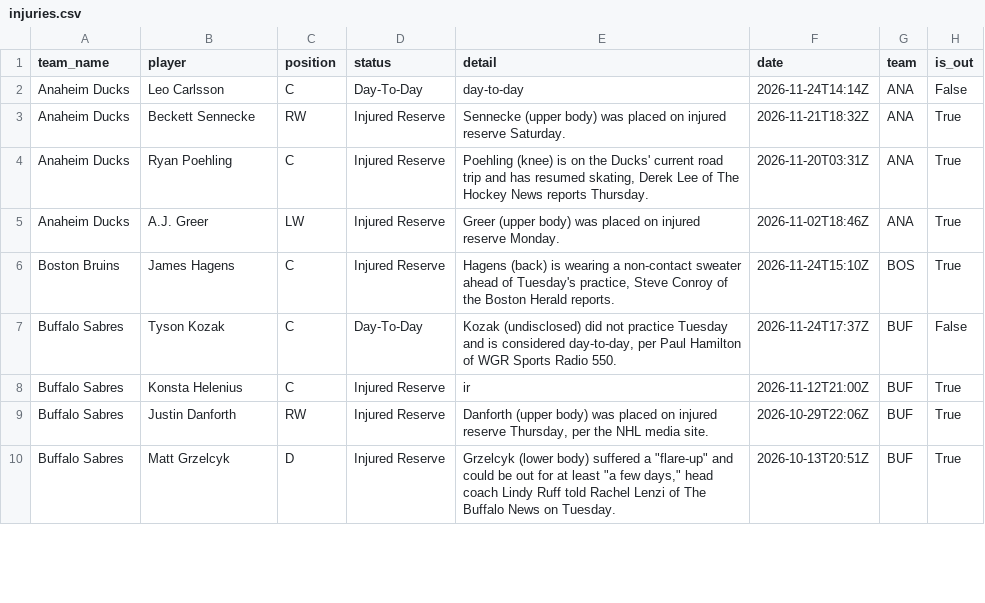
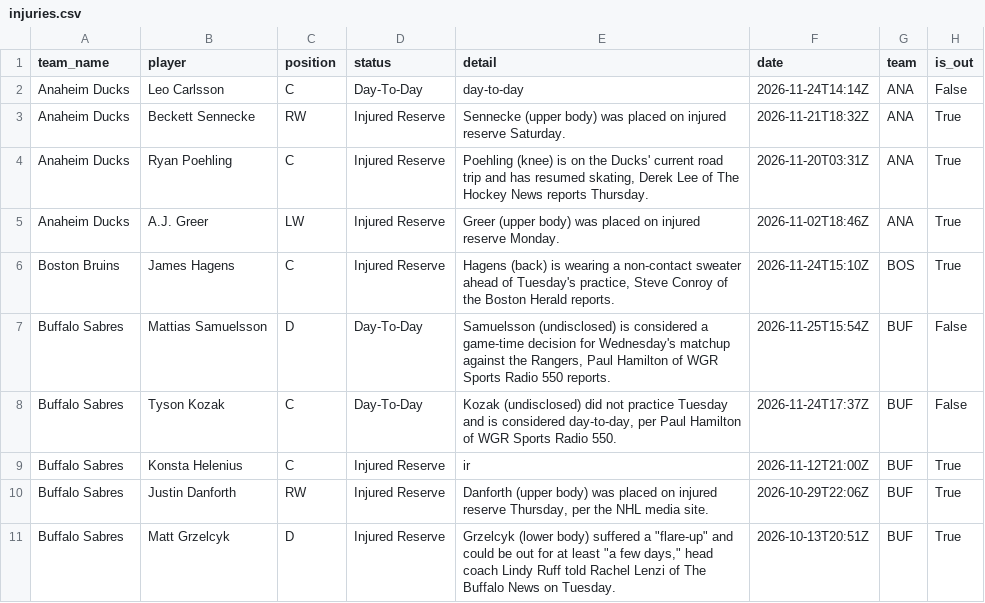
Before and after one commit to qtc8m722n9-dot/nhl-bettings-pipeline, a CSV file: data/raw/2026-11-25/injuries.csv, drawn as a sheet; only a part is shown; the diff covers the shown part only; the diff names each change by its address in the sheet, - before the commit and + after, or states it on an @@ line.

```diff
--- a/data/raw/2026-11-25/injuries.csv
+++ b/data/raw/2026-11-25/injuries.csv
+row 7: Buffalo Sabres | Mattias Samuelsson | D | Day-To-Day | Samuelsson (undisclosed) is considered a game-time decision for Wednesday's matchup against the Rangers, Paul Hamilton of WGR Sports Radio 550 reports. | 2026-11-25T15:54Z | BUF | False
```
Also changed, not shown: 2 added rows, 8 removed rows and 10 edited cells elsewhere in this file, data/raw/2026-11-25/df_lines.csv, data/slates/2026-11-25.csv, 6 other files.
